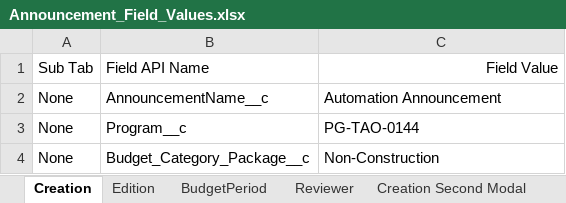
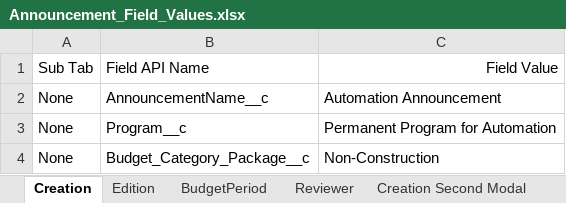
Before and after one commit to DilipHatagale-REISys/govgrants-framework-automation-fw-classic-flows, an Excel workbook: src/main/resources/Announcement_Field_Values.xlsx, sheet Creation, drawn as a sheet; values as stored, in another font and other column widths than the file's, no borders; the diff names each change by its address in the sheet, - before the commit and + after, or states it on an @@ line.

```diff
--- a/src/main/resources/Announcement_Field_Values.xlsx (sheet Creation)
+++ b/src/main/resources/Announcement_Field_Values.xlsx (sheet Creation)
-C3: PG-TAO-0144
+C3: Permanent Program for Automation
```
Also changed, not shown: src/main/resources/Award_Field_Values.xlsx, src/main/resources/Organizational_SiteVisit_Field_Values.xlsx, 4 other files.
